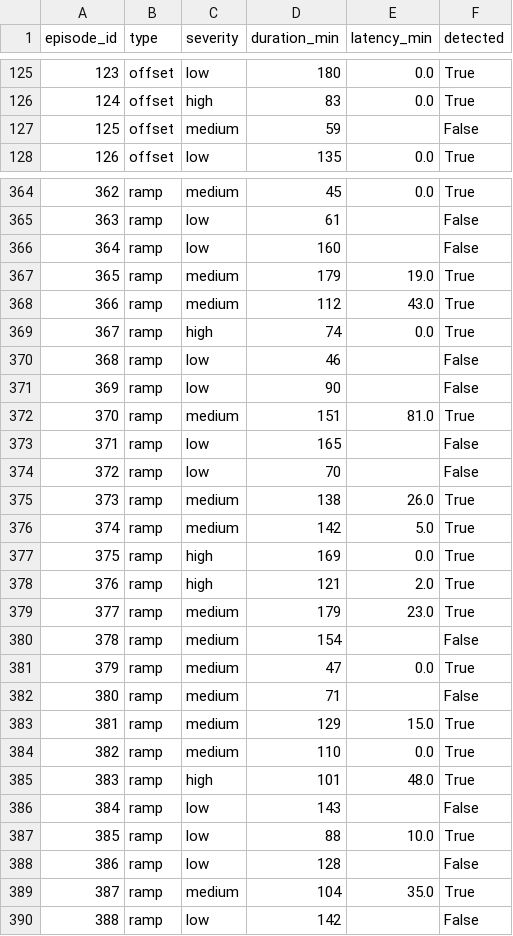
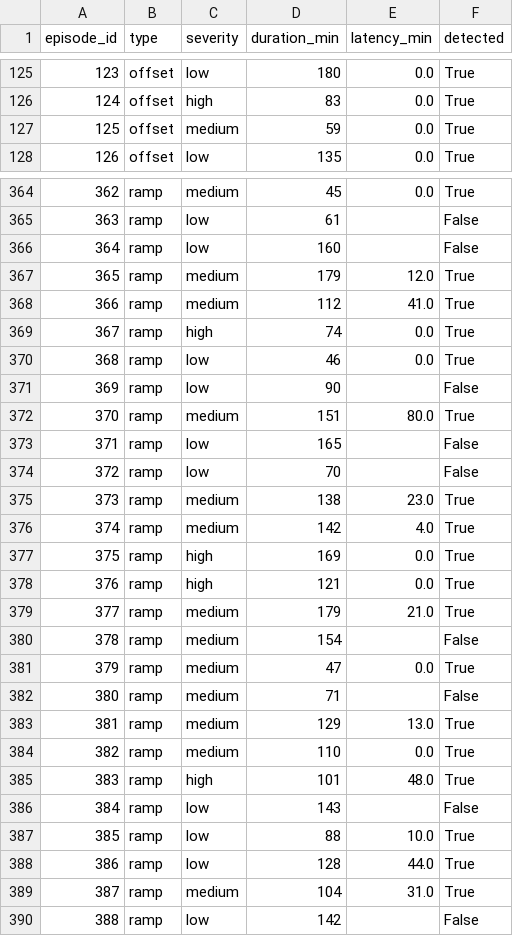
Before and after one commit to Ramputink/PowerUsageAnomalyDetection, a CSV file: UCIrvine/data/latency_transformer_autoencoder.csv, drawn as a sheet; only a part is shown, gaps mark what is left out; the diff covers the shown part only.

Commit message:
PatchTST-style Transformer autoencoder detector

```diff
--- a/UCIrvine/data/latency_transformer_autoencoder.csv
+++ b/UCIrvine/data/latency_transformer_autoencoder.csv
@@ -126,3 +126,3 @@ episode_id,type,severity,duration_min,latency_min,detected
 124,offset,high,83,0.0,True
-125,offset,medium,59,,False
+125,offset,medium,59,0.0,True
 126,offset,low,135,0.0,True
@@ -366,15 +366,15 @@ episode_id,type,severity,duration_min,latency_min,detected
 364,ramp,low,160,,False
-365,ramp,medium,179,19.0,True
-366,ramp,medium,112,43.0,True
+365,ramp,medium,179,12.0,True
+366,ramp,medium,112,41.0,True
 367,ramp,high,74,0.0,True
-368,ramp,low,46,,False
+368,ramp,low,46,0.0,True
 369,ramp,low,90,,False
-370,ramp,medium,151,81.0,True
+370,ramp,medium,151,80.0,True
 371,ramp,low,165,,False
 372,ramp,low,70,,False
-373,ramp,medium,138,26.0,True
-374,ramp,medium,142,5.0,True
+373,ramp,medium,138,23.0,True
+374,ramp,medium,142,4.0,True
 375,ramp,high,169,0.0,True
-376,ramp,high,121,2.0,True
-377,ramp,medium,179,23.0,True
+376,ramp,high,121,0.0,True
+377,ramp,medium,179,21.0,True
 378,ramp,medium,154,,False
@@ -382,3 +382,3 @@ episode_id,type,severity,duration_min,latency_min,detected
 380,ramp,medium,71,,False
-381,ramp,medium,129,15.0,True
+381,ramp,medium,129,13.0,True
 382,ramp,medium,110,0.0,True
@@ -387,4 +387,4 @@ episode_id,type,severity,duration_min,latency_min,detected
 385,ramp,low,88,10.0,True
-386,ramp,low,128,,False
-387,ramp,medium,104,35.0,True
+386,ramp,low,128,44.0,True
+387,ramp,medium,104,31.0,True
 388,ramp,low,142,,False
```
Also changed, not shown: 78 edited cells elsewhere in this file, 5 other files.
